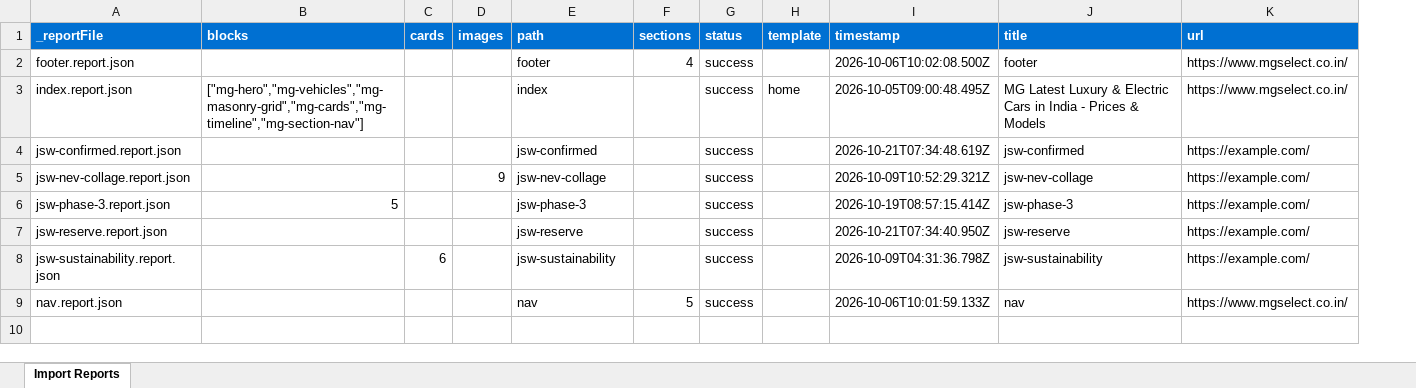
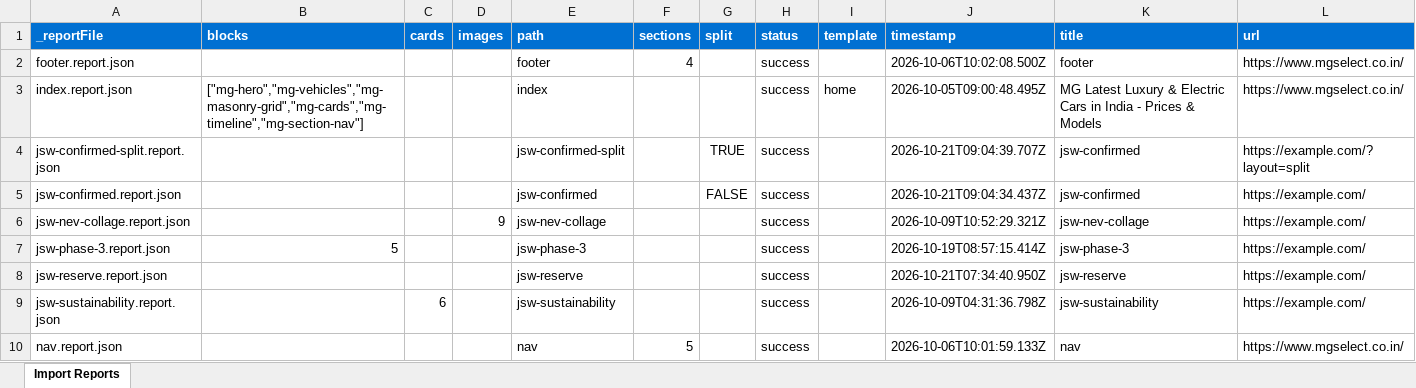
Before and after one commit to Faraz-Axeno/eds-idx, an Excel workbook: tools/importer/reports/import-jsw-confirmed.report.xlsx, sheet Import Reports, drawn as a sheet; values as stored, in another font and other column widths than the file's, no borders; addresses are those after the commit; the diff names each change by its address in the sheet, - before the commit and + after, or states it on an @@ line.

Commit message:
Add reservation-confirmation block, update importer
Automated migration updates generated by Experience Modernization Agent.

Changed files: 10

```diff
--- a/tools/importer/reports/import-jsw-confirmed.report.xlsx (sheet Import Reports)
+++ b/tools/importer/reports/import-jsw-confirmed.report.xlsx (sheet Import Reports)
+column G (split), row 5: FALSE
+row 4: jsw-confirmed-split.report.json |  |  |  | jsw-confirmed-split |  | TRUE | success |  | 2026-10-21T09:04:39.707Z | jsw-confirmed | https://example.com/?layout=split
-J5 (timestamp): 2026-10-21T07:34:48.619Z
+J5 (timestamp): 2026-10-21T09:04:34.437Z
```
Also changed, not shown: 9 other files.
